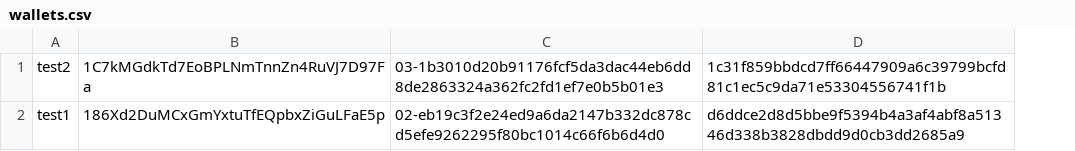
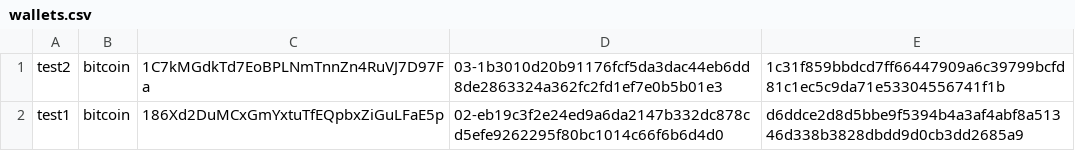
Before and after one commit to ashlxyliu/Bitcoin-wallet, a CSV file: wallets.csv, drawn as a sheet; the diff names each change by its address in the sheet, - before the commit and + after, or states it on an @@ line.

Commit message:
Andy Marous (acm337): added functionality to track the type of a bitcoin wallet

```diff
--- a/wallets.csv
+++ b/wallets.csv
+column B, rows 1-2: bitcoin | bitcoin
```
Also changed, not shown: 1 other file.
